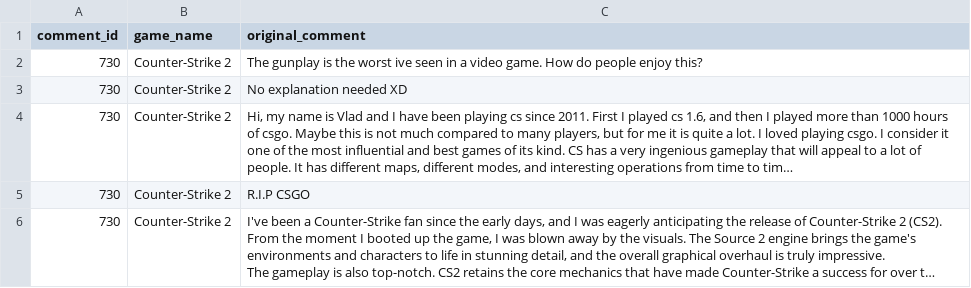
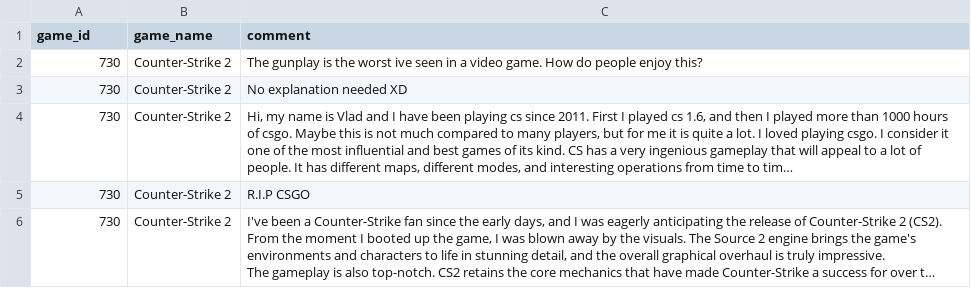
Before and after one commit to Senox55/Bot-Project, a CSV file: steam_comments.csv, drawn as a sheet; only a part is shown; long unchanged cells end in ….

Commit message:
Ai work

```diff
--- a/steam_comments.csv
+++ b/steam_comments.csv
@@ -1,2 +1,2 @@
-comment_id;game_name;original_comment
+game_id;game_name;comment
 730;Counter-Strike 2;The gunplay is the worst ive seen in a video game. How do people enjoy this?
```
